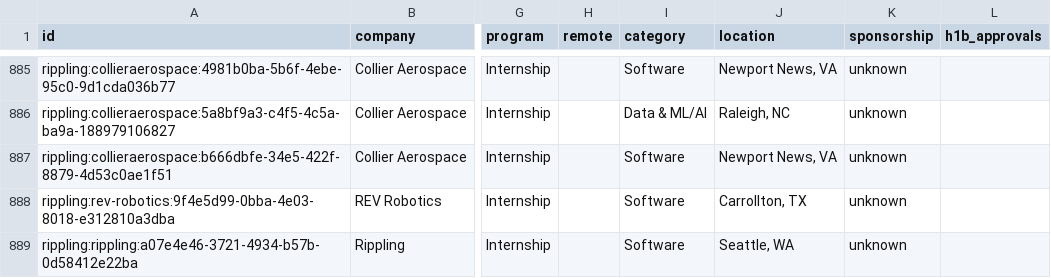
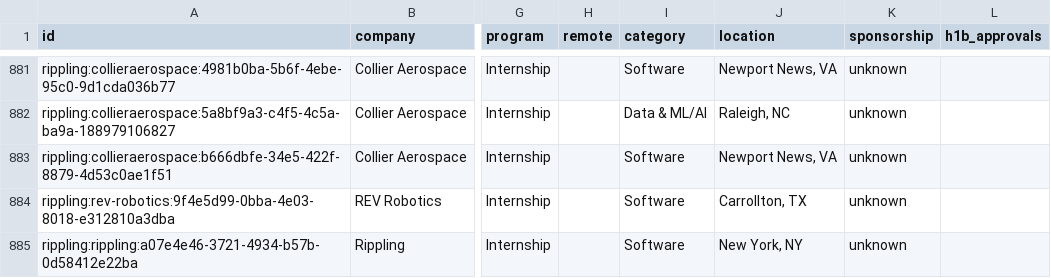
Before and after one commit to superasymmetry/internship-alerts, a CSV file: data/internships.csv, drawn as a sheet; only a part is shown, gaps mark what is left out; addresses are those after the commit; the diff covers the shown part only; the diff names each change by its address in the sheet, - before the commit and + after, or states it on an @@ line.

```diff
--- a/data/internships.csv
+++ b/data/internships.csv
-J885 (location): Seattle, WA
+J885 (location): New York, NY
```
Also changed, not shown: 4 removed rows and 1 edited cell elsewhere in this file, docs/internships.csv, 14 other files.
